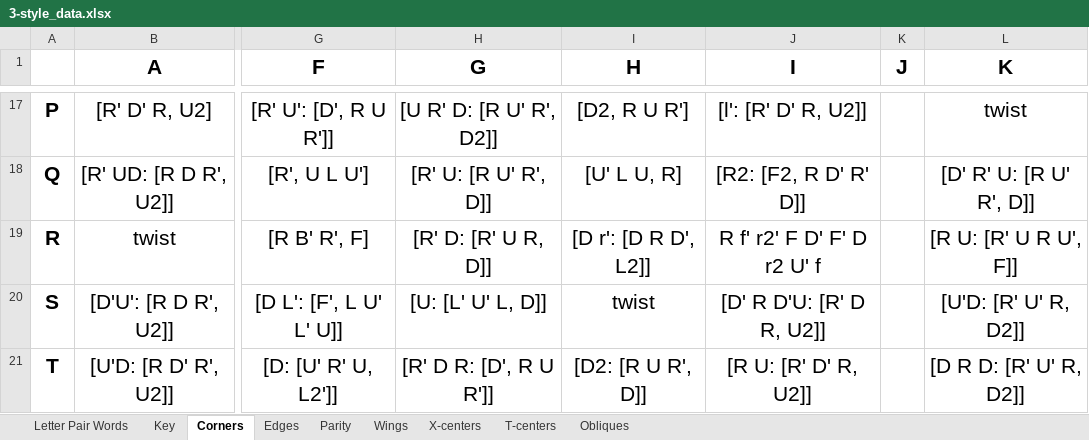
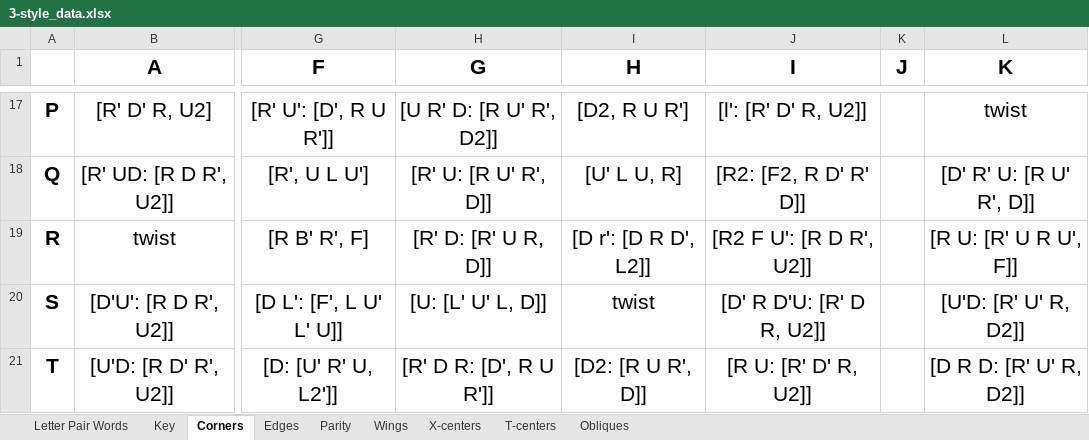
Before and after one commit to JBoulic/JBoulic.github.io, an Excel workbook: cube/data/3-style_data.xlsx, sheet Corners, drawn as a sheet; only a part is shown, gaps mark what is left out; values as stored, in another font and other column widths than the file's, no borders; conditional formats not drawn; the diff names each change by its address in the sheet, - before the commit and + after, or states it on an @@ line.

```diff
--- a/cube/data/3-style_data.xlsx (sheet Corners)
+++ b/cube/data/3-style_data.xlsx (sheet Corners)
-J19 (I): R f' r2' F D' F' D r2 U' f
+J19 (I): [R2 F U': [R D R', U2]]
```
Also changed, not shown: sheet Letter Pair Words, sheet Edges, 4 other files.
